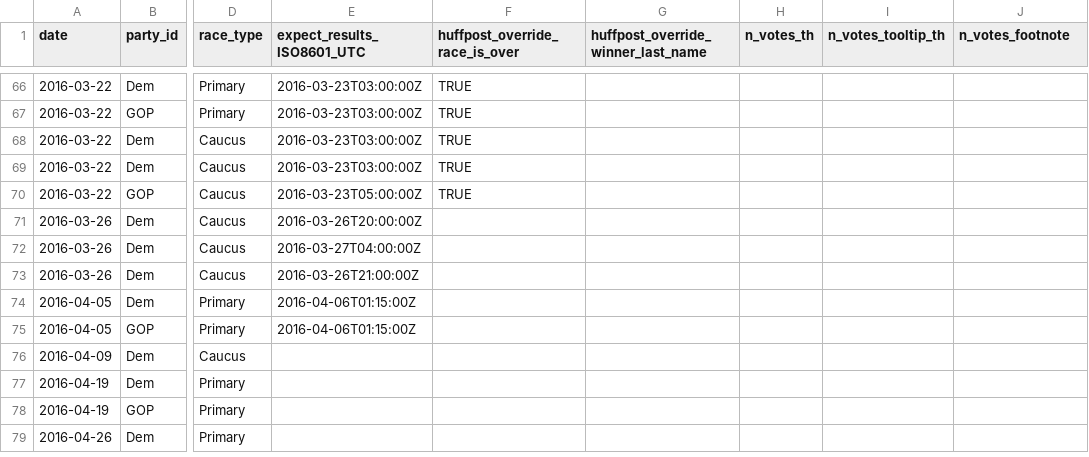
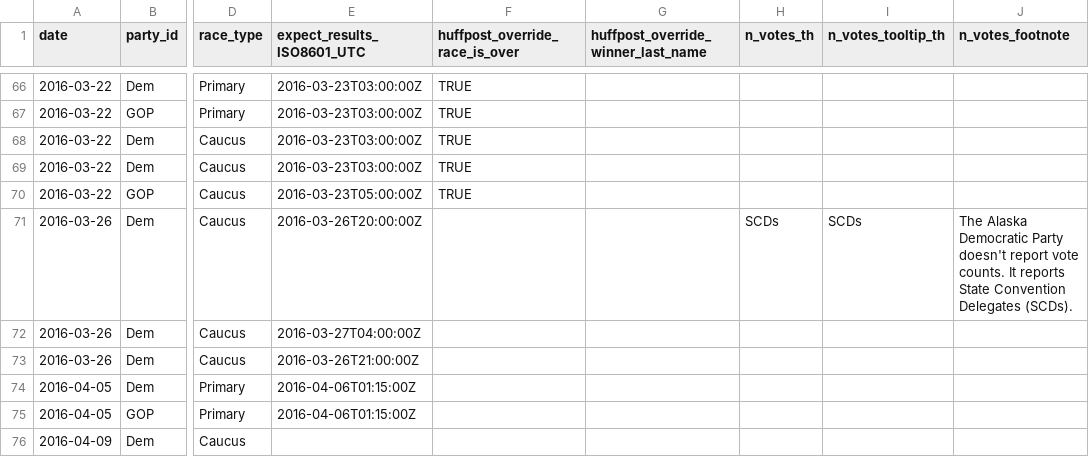
Before and after one commit to BeastNeedsMoreTorque/primaries-2016, a TSV file: app/static/races.tsv, drawn as a sheet; only a part is shown, gaps mark what is left out; the shorter side is filled out with more unchanged rows; the diff names each change by its address in the sheet, - before the commit and + after, or states it on an @@ line.

Commit message:
AK has SCDs, not votes

```diff
--- a/app/static/races.tsv
+++ b/app/static/races.tsv
-H71 (n_votes_th): (empty)
+H71 (n_votes_th): SCDs
-I71 (n_votes_tooltip_th): (empty)
+I71 (n_votes_tooltip_th): SCDs
-J71 (n_votes_footnote): (empty)
+J71 (n_votes_footnote): The Alaska Democratic Party doesn't report vote counts. It reports State Convention Delegates (SCDs).
```
